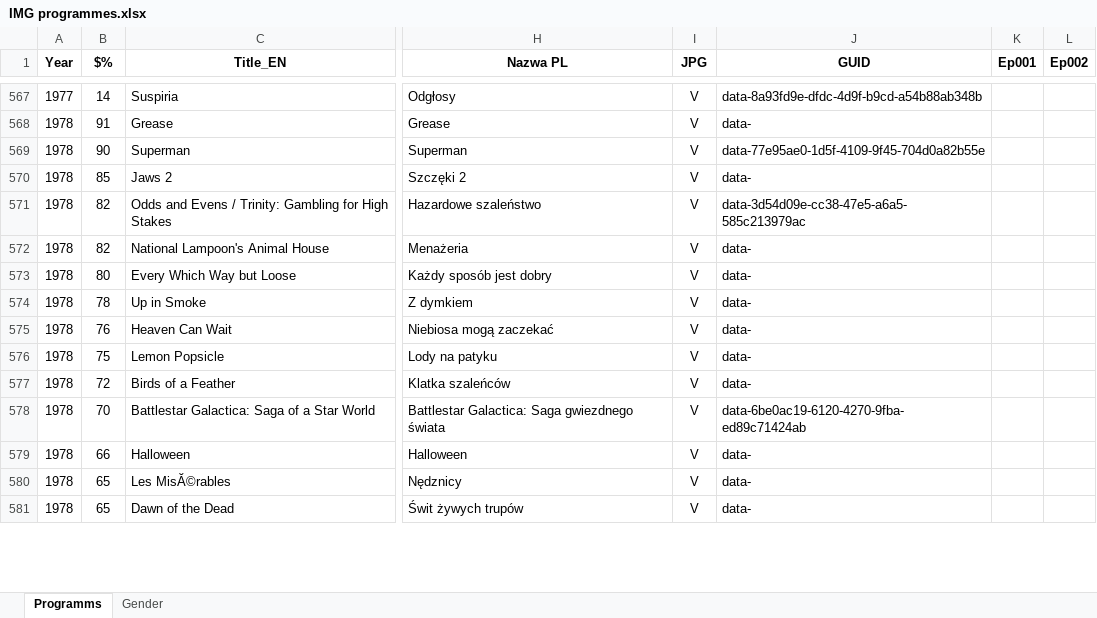
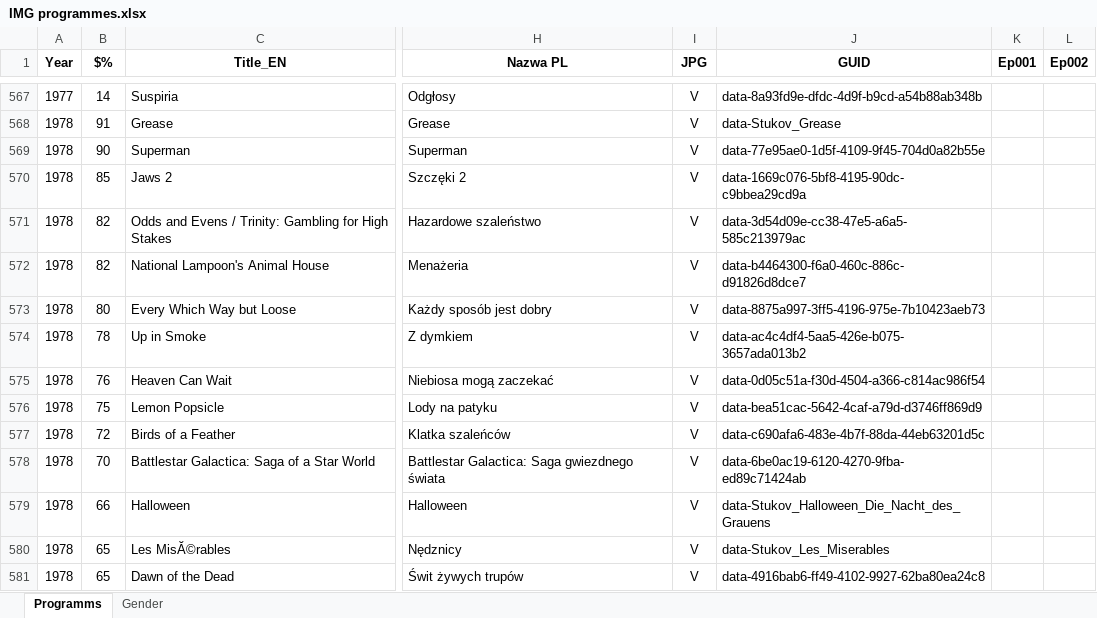
Before and after one commit to pauldim/MADTV, an Excel workbook: IMG programmes.xlsx, sheet Programms, drawn as a sheet; only a part is shown, gaps mark what is left out; values as stored, in another font and other column widths than the file's, no borders; the diff covers the shown part only; the diff names each change by its address in the sheet, - before the commit and + after, or states it on an @@ line.

Commit message:
Update IMG programmes.xlsx

```diff
--- a/IMG programmes.xlsx (sheet Programms)
+++ b/IMG programmes.xlsx (sheet Programms)
-J568 (GUID): data-
+J568 (GUID): data-Stukov_Grease
-J570 (GUID): data-
+J570 (GUID): data-1669c076-5bf8-4195-90dc-c9bbea29cd9a
-J572 (GUID): data-
+J572 (GUID): data-b4464300-f6a0-460c-886c-d91826d8dce7
-J573 (GUID): data-
+J573 (GUID): data-8875a997-3ff5-4196-975e-7b10423aeb73
-J574 (GUID): data-
+J574 (GUID): data-ac4c4df4-5aa5-426e-b075-3657ada013b2
-J575 (GUID): data-
+J575 (GUID): data-0d05c51a-f30d-4504-a366-c814ac986f54
-J576 (GUID): data-
+J576 (GUID): data-bea51cac-5642-4caf-a79d-d3746ff869d9
-J577 (GUID): data-
+J577 (GUID): data-c690afa6-483e-4b7f-88da-44eb63201d5c
-J579 (GUID): data-
+J579 (GUID): data-Stukov_Halloween_Die_Nacht_des_Grauens
-J580 (GUID): data-
+J580 (GUID): data-Stukov_Les_Miserables
-J581 (GUID): data-
+J581 (GUID): data-4916bab6-ff49-4102-9927-62ba80ea24c8
```
Also changed, not shown: 253 edited cells elsewhere in this sheet.
